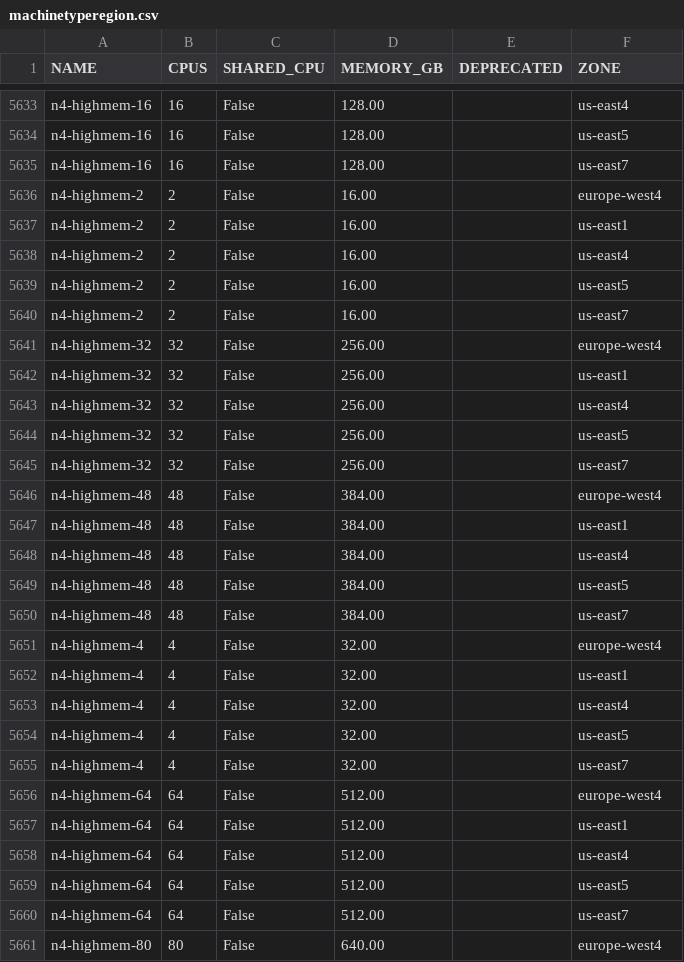
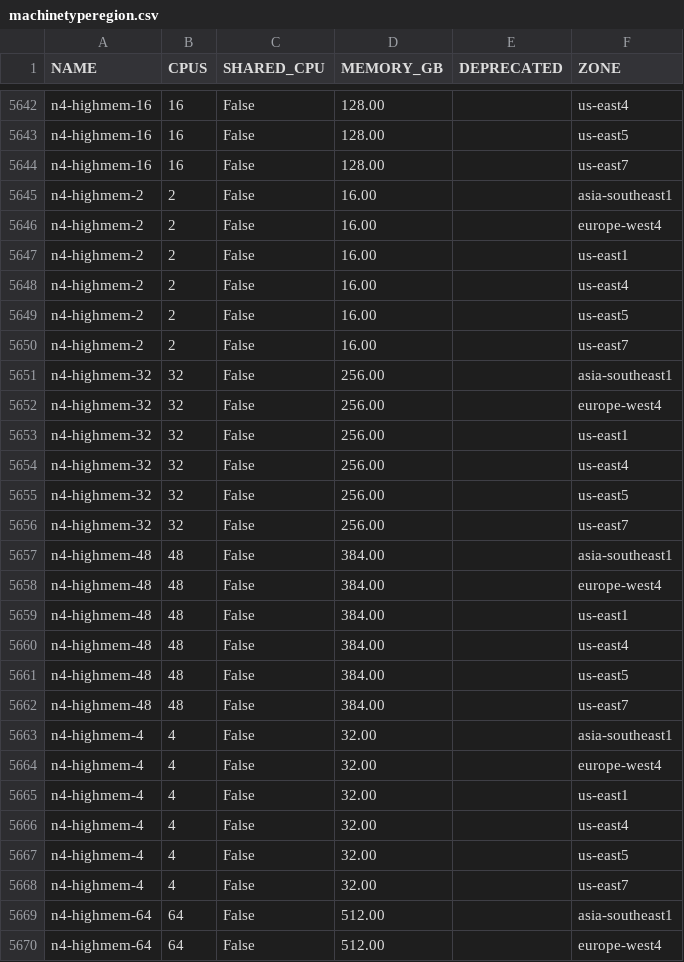
Before and after one commit to Cyclenerd/google-cloud-pricing-cost-calculator, a CSV file: tools/machinetyperegion.csv, drawn as a sheet; only a part is shown, gaps mark what is left out; the shorter side is filled out with more unchanged rows; the diff covers the shown part only; the diff names each change by its address in the sheet, - before the commit and + after, or states it on an @@ line.

```diff
--- a/tools/machinetyperegion.csv
+++ b/tools/machinetyperegion.csv
+row 5645: n4-highmem-2 | 2 | False | 16.00 |  | asia-southeast1
+row 5651: n4-highmem-32 | 32 | False | 256.00 |  | asia-southeast1
+row 5657: n4-highmem-48 | 48 | False | 384.00 |  | asia-southeast1
+row 5663: n4-highmem-4 | 4 | False | 32.00 |  | asia-southeast1
+row 5669: n4-highmem-64 | 64 | False | 512.00 |  | asia-southeast1
```
Also changed, not shown: 19 added rows elsewhere in this file.
